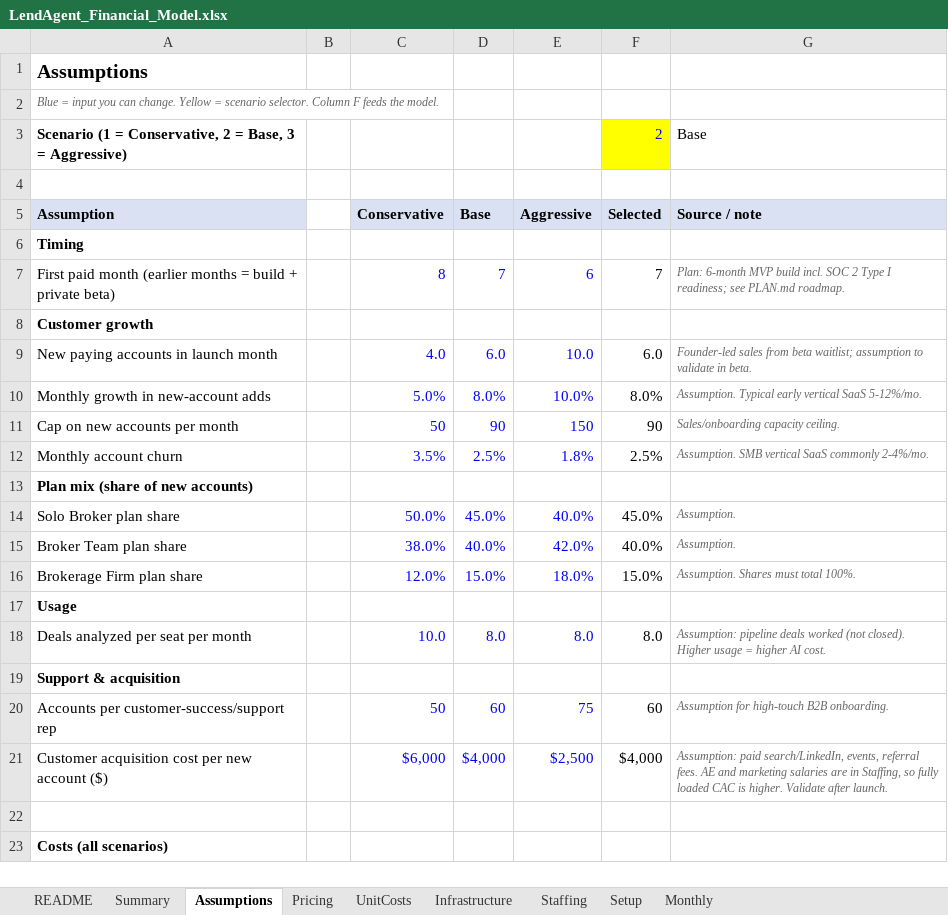
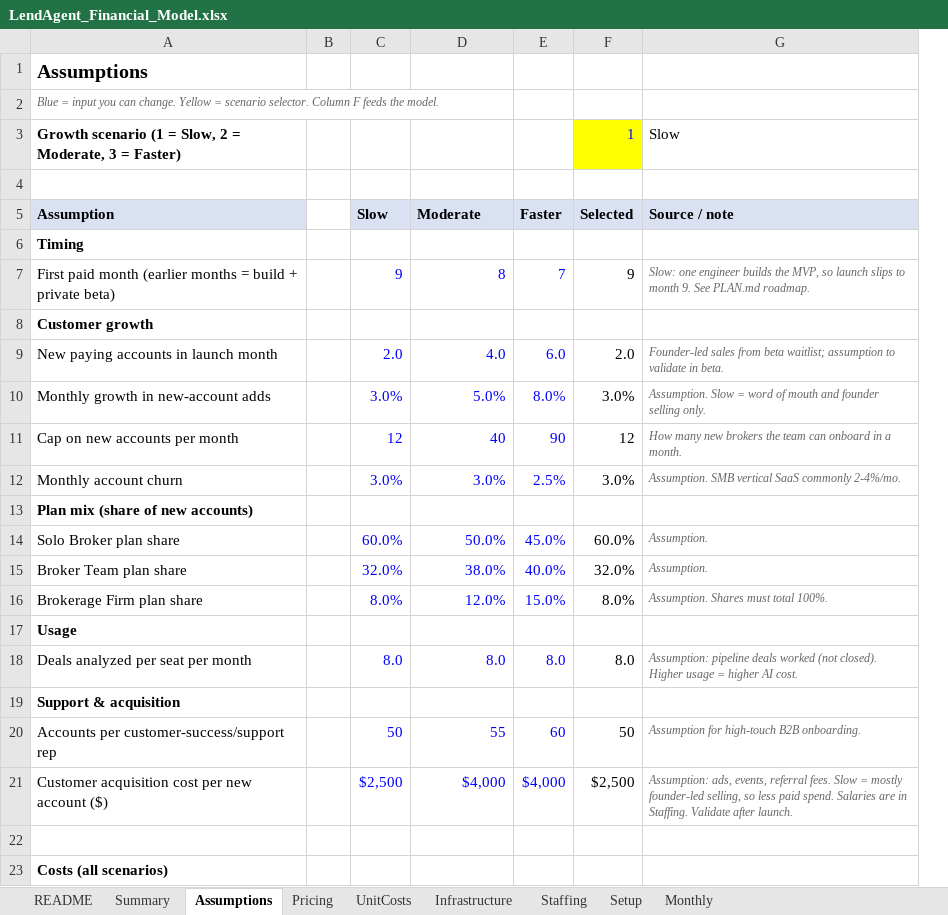
Before and after one commit to TonyBarnyard/OreVis, an Excel workbook: lending-agent/model/LendAgent_Financial_Model.xlsx, sheet Assumptions, drawn as a sheet; only a part is shown; values as stored, in another font and other column widths than the file's, no borders; removed rows and columns are numbered as before the commit, all else as after; the diff covers the shown part only; the diff names each change by its address in the sheet, - before the commit and + after, or states it on an @@ line.

```diff
--- a/lending-agent/model/LendAgent_Financial_Model.xlsx (sheet Assumptions)
+++ b/lending-agent/model/LendAgent_Financial_Model.xlsx (sheet Assumptions)
+column C (Slow), rows 7-21: 9 |  | 2.0 | 3.0% | 12 | 3.0% |  | 60.0% | 32.0% | 8.0% |  | 8.0 |  | 50 | $2,500
-column E (Aggressive), rows 7-21: 6 |  | 10.0 | 10.0% | 150 | 1.8% |  | 40.0% | 42.0% | 18.0% |  | 8.0 |  | 75 | $2,500
-row 3: Scenario (1 = Conservative, 2 = Base, 3 = Aggressive) |  |  |  |  | 2 | Base
+row 3: Growth scenario (1 = Slow, 2 = Moderate, 3 = Faster) |  |  |  |  | 1 | Slow
-D5: Conservative
+D5: Moderate
-E5: Base
+E5: Faster
-F7 (Selected): 7
+F7 (Selected): 9
-G7 (Source / note): Plan: 6-month MVP build incl. SOC 2 Type I readiness; see PLAN.md roadmap.
+G7 (Source / note): Slow: one engineer builds the MVP, so launch slips to month 9. See PLAN.md roadmap.
-F9 (Selected): 6.0
+F9 (Selected): 2.0
-F10 (Selected): 8.0%
+F10 (Selected): 3.0%
-G10 (Source / note): Assumption. Typical early vertical SaaS 5-12%/mo.
+G10 (Source / note): Assumption. Slow = word of mouth and founder selling only.
-D11 (Moderate): 50
+D11 (Moderate): 40
-F11 (Selected): 90
+F11 (Selected): 12
-G11 (Source / note): Sales/onboarding capacity ceiling.
+G11 (Source / note): How many new brokers the team can onboard in a month.
-D12 (Moderate): 3.5%
+D12 (Moderate): 3.0%
-F12 (Selected): 2.5%
+F12 (Selected): 3.0%
-F14 (Selected): 45.0%
+F14 (Selected): 60.0%
-F15 (Selected): 40.0%
+F15 (Selected): 32.0%
-F16 (Selected): 15.0%
+F16 (Selected): 8.0%
-D18 (Moderate): 10.0
+D18 (Moderate): 8.0
-D20 (Moderate): 50
+D20 (Moderate): 55
-F20 (Selected): 60
+F20 (Selected): 50
-D21 (Moderate): $6,000
+D21 (Moderate): $4,000
-F21 (Selected): $4,000
+F21 (Selected): $2,500
-G21 (Source / note): Assumption: paid search/LinkedIn, events, referral fees. AE and marketing salaries are in Staffing, so fully loaded CAC is higher. Validate after…
+G21 (Source / note): Assumption: ads, events, referral fees. Slow = mostly founder-led selling, so less paid spend. Salaries are in Staffing. Validate after…
```
Also changed, not shown: 11 added rows and 1 removed row elsewhere in this sheet, sheet Monthly, sheet Summary, sheet Pricing, sheet Staffing, sheet Infrastructure, sheet Setup, 1 more sheet, formulas that keep their value, charts or pictures, 5 other files.
